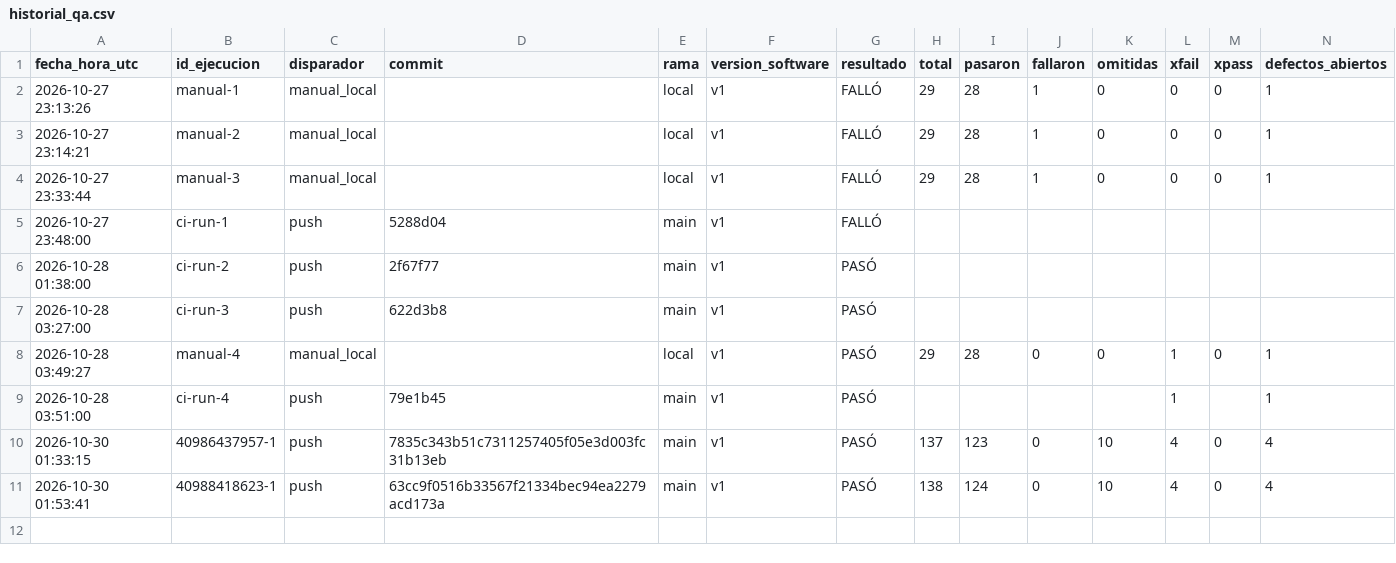
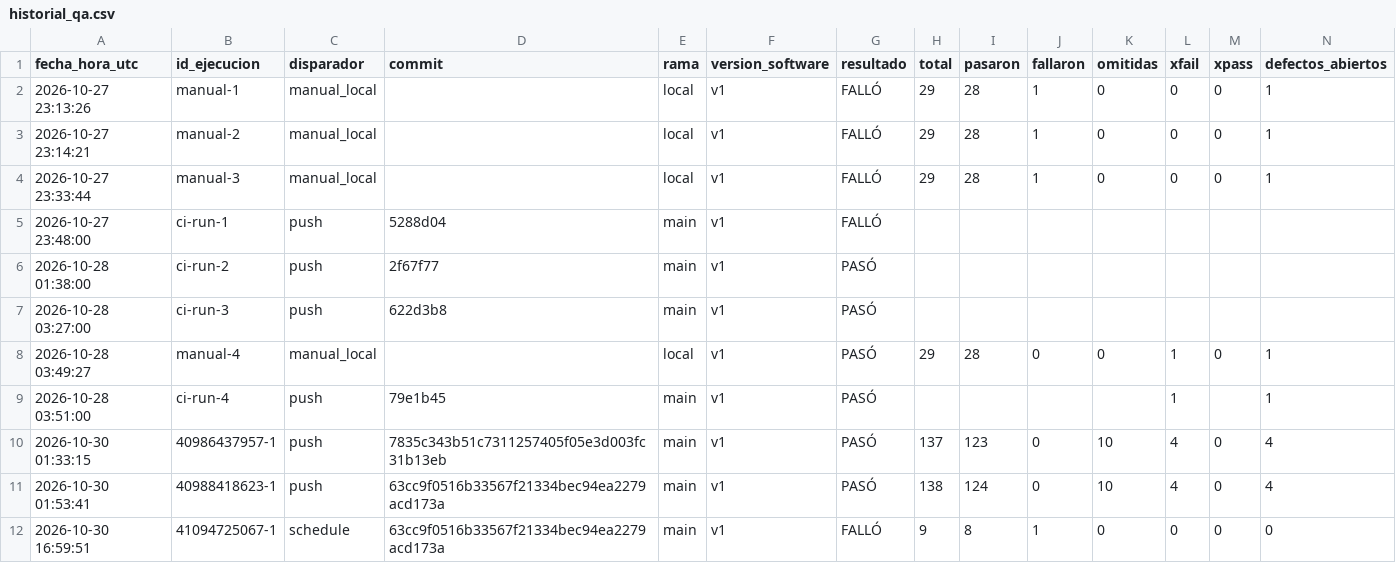
Before and after one commit to juanitoarciniegas-debug/Picksy, a CSV file: docs/qa/historial_qa.csv, drawn as a sheet; only a part is shown; rows hold the shown columns only; the diff names each change by its address in the sheet, - before the commit and + after, or states it on an @@ line.

Commit message:
QA: registro de ejecución 41094725067 (schedule)

```diff
--- a/docs/qa/historial_qa.csv
+++ b/docs/qa/historial_qa.csv
+row 12: 2026-10-30 16:59:51 | 41094725067-1 | schedule | 63cc9f0516b33567f21334bec94ea2279acd173a | main | v1 | FALLÓ | 9 | 8 | 1 | 0 | 0 | 0 | 0
```
Also changed, not shown: 4 other files.
